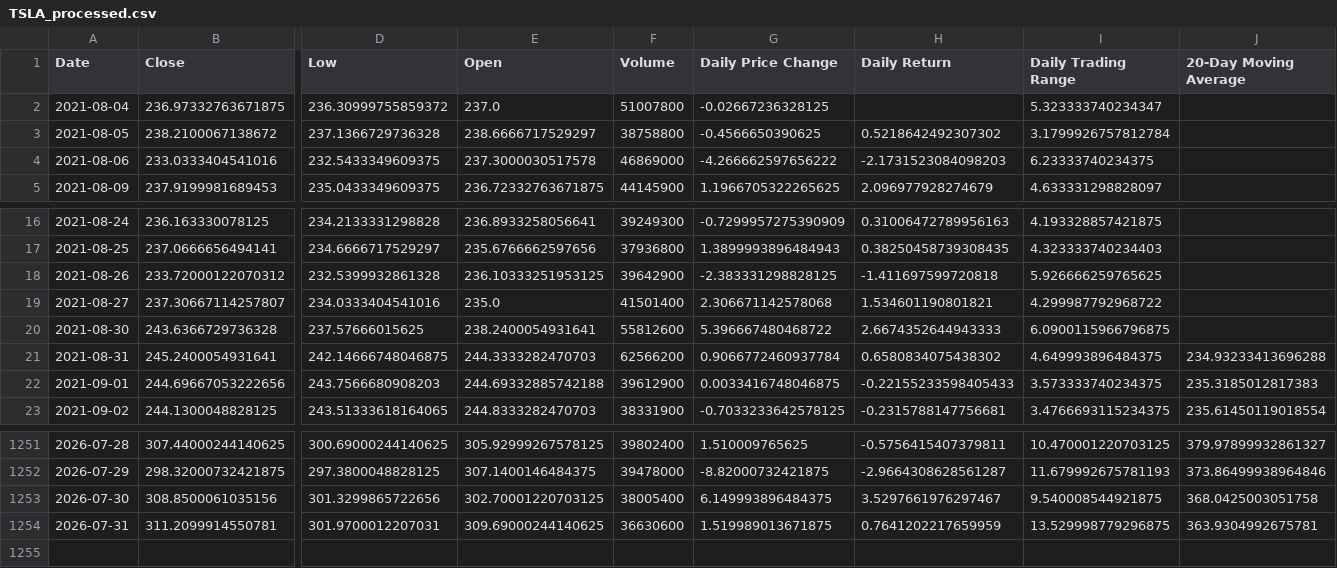
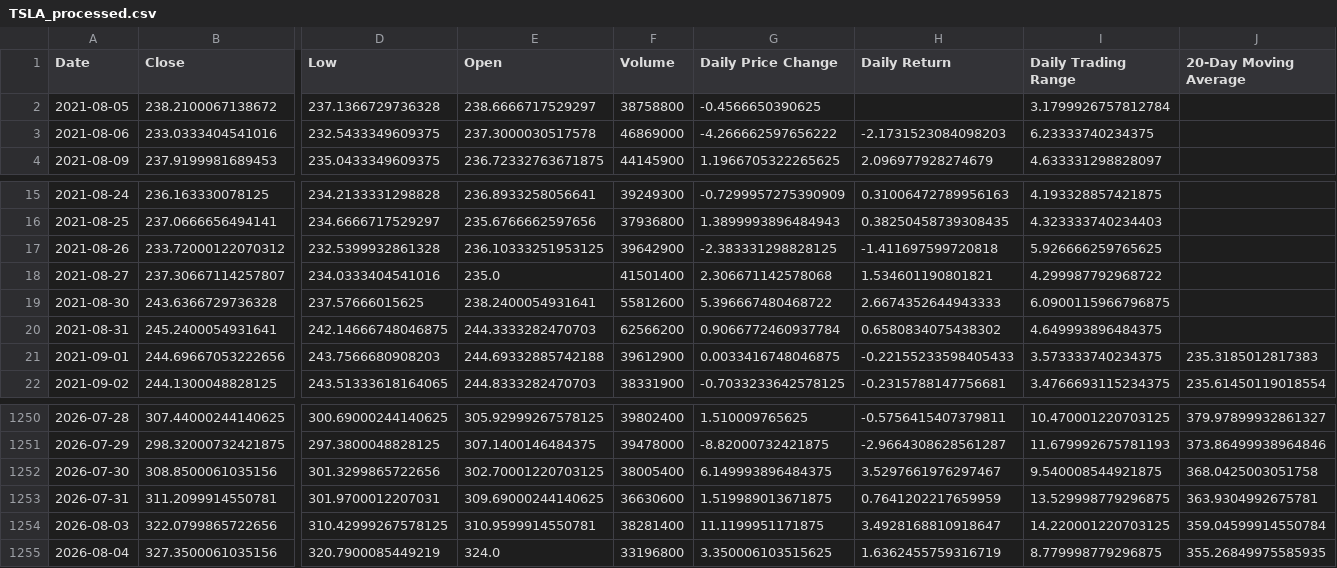
Before and after one commit to leela-l/financial-data-pipeline, a CSV file: Data/processed/TSLA_processed.csv, drawn as a sheet; only a part is shown, gaps mark what is left out; removed rows and columns are numbered as before the commit, all else as after; rows hold the shown columns only; the diff names each change by its address in the sheet, - before the commit and + after, or states it on an @@ line.

```diff
--- a/Data/processed/TSLA_processed.csv
+++ b/Data/processed/TSLA_processed.csv
-row 2: 2021-08-04 | 236.97332763671875 | 236.30999755859372 | 237.0 | 51007800 | -0.02667236328125 |  | 5.323333740234347
-H2 (Daily Return): 0.5218642492307302
+H2 (Daily Return): (empty)
-J20 (20-Day Moving Average): 234.93233413696288
+J20 (20-Day Moving Average): (empty)
+row 1254: 2026-08-03 | 322.0799865722656 | 310.42999267578125 | 310.9599914550781 | 38281400 | 11.1199951171875 | 3.4928168810918647 | 14.220001220703125 | 359.04599914550784
+row 1255: 2026-08-04 | 327.3500061035156 | 320.7900085449219 | 324.0 | 33196800 | 3.350006103515625 | 1.6362455759316719 | 8.779998779296875 | 355.26849975585935
```
Also changed, not shown: Data/processed/AAPL_processed.csv, Data/processed/AMZN_processed.csv, 11 other files.
